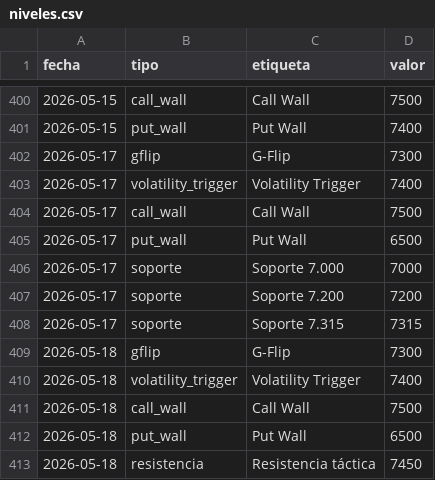
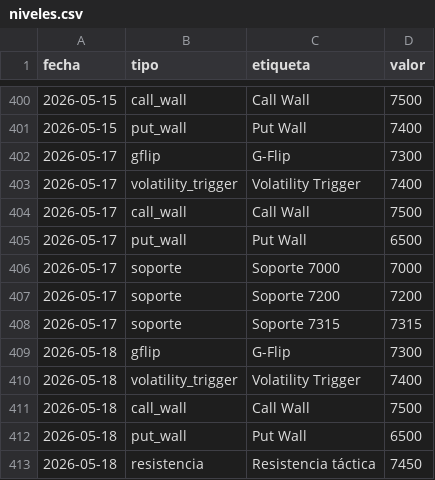
Before and after one commit to AveryNhlioh/levels, a CSV file: niveles.csv, drawn as a sheet; only a part is shown, gaps mark what is left out.

Commit message:
niveles 2026-05-17

```diff
--- a/niveles.csv
+++ b/niveles.csv
@@ -405,5 +405,5 @@ fecha,tipo,etiqueta,valor
 2026-05-17,put_wall,Put Wall,6500
-2026-05-17,soporte,Soporte 7.000,7000
-2026-05-17,soporte,Soporte 7.200,7200
-2026-05-17,soporte,Soporte 7.315,7315
+2026-05-17,soporte,Soporte 7000,7000
+2026-05-17,soporte,Soporte 7200,7200
+2026-05-17,soporte,Soporte 7315,7315
 2026-05-18,gflip,G-Flip,7300
```
